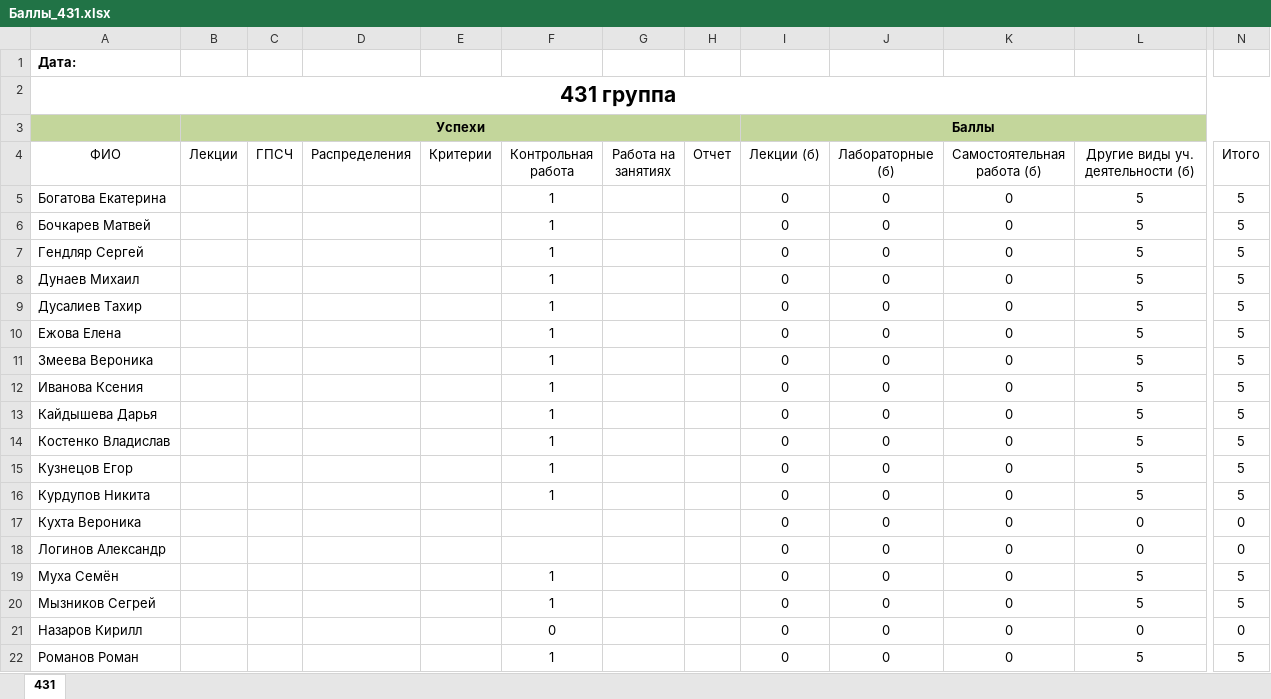
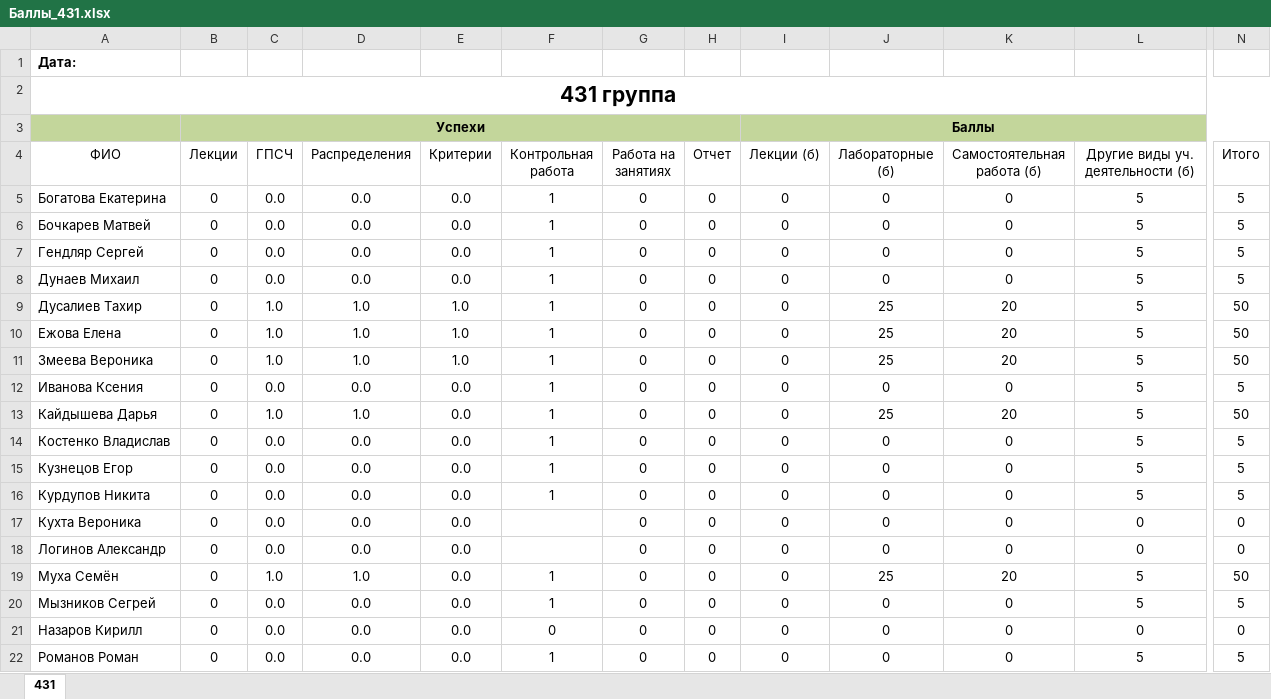
Before and after one commit to gurgutan/TPRG, an Excel workbook: БАРС/Баллы_431.xlsx, sheet 431, drawn as a sheet; only a part is shown, gaps mark what is left out; values as stored, in another font and other column widths than the file's, no borders; table styles not drawn; the diff covers the shown part only; the diff names each change by its address in the sheet, - before the commit and + after, or states it on an @@ line.

Commit message:
баллы за практику

```diff
--- a/БАРС/Баллы_431.xlsx (sheet 431)
+++ b/БАРС/Баллы_431.xlsx (sheet 431)
-B5:B22 (Лекции): (empty)
+B5:B22 (Лекции): 0
-C5:C8 (ГПСЧ): (empty)
+C5:C8 (ГПСЧ): 0.0
-D5:D8 (Распределения): (empty)
+D5:D8 (Распределения): 0.0
-E5:E8 (Критерии): (empty)
+E5:E8 (Критерии): 0.0
-G5:G22 (Работа на занятиях): (empty)
+G5:G22 (Работа на занятиях): 0
-H5:H22 (Отчет): (empty)
+H5:H22 (Отчет): 0
-C9:C11 (ГПСЧ): (empty)
+C9:C11 (ГПСЧ): 1.0
-D9:D11 (Распределения): (empty)
+D9:D11 (Распределения): 1.0
-E9:E11 (Критерии): (empty)
+E9:E11 (Критерии): 1.0
-J9:J11 (Лабораторные (б)): 0
+J9:J11 (Лабораторные (б)): 25
-K9:K11 (Самостоятельная работа (б)): 0
+K9:K11 (Самостоятельная работа (б)): 20
-N9:N11 (Итого): 5
+N9:N11 (Итого): 50
-C12 (ГПСЧ): (empty)
+C12 (ГПСЧ): 0.0
-D12 (Распределения): (empty)
+D12 (Распределения): 0.0
-E12:E22 (Критерии): (empty)
+E12:E22 (Критерии): 0.0
-C13 (ГПСЧ): (empty)
+C13 (ГПСЧ): 1.0
-D13 (Распределения): (empty)
+D13 (Распределения): 1.0
-J13 (Лабораторные (б)): 0
+J13 (Лабораторные (б)): 25
-K13 (Самостоятельная работа (б)): 0
+K13 (Самостоятельная работа (б)): 20
-N13 (Итого): 5
+N13 (Итого): 50
-C14:C18 (ГПСЧ): (empty)
+C14:C18 (ГПСЧ): 0.0
-D14:D18 (Распределения): (empty)
+D14:D18 (Распределения): 0.0
-C19 (ГПСЧ): (empty)
+C19 (ГПСЧ): 1.0
-D19 (Распределения): (empty)
+D19 (Распределения): 1.0
-J19 (Лабораторные (б)): 0
+J19 (Лабораторные (б)): 25
-K19 (Самостоятельная работа (б)): 0
+K19 (Самостоятельная работа (б)): 20
-N19 (Итого): 5
+N19 (Итого): 50
-C20:C22 (ГПСЧ): (empty)
+C20:C22 (ГПСЧ): 0.0
-D20:D22 (Распределения): (empty)
+D20:D22 (Распределения): 0.0
```
Also changed, not shown: 72 edited cells elsewhere in this sheet.
